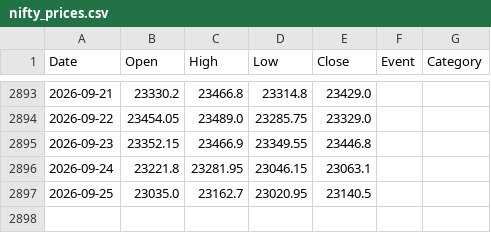
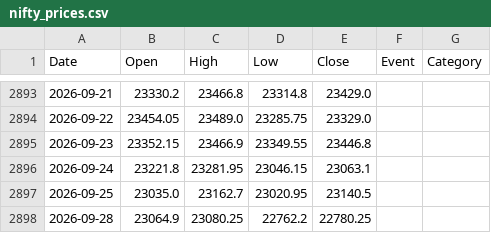
Before and after one commit to Sunil-ghodela/marketmantri_dashboard, a CSV file: state/nifty_prices.csv, drawn as a sheet; only a part is shown, gaps mark what is left out; the diff names each change by its address in the sheet, - before the commit and + after, or states it on an @@ line.

```diff
--- a/state/nifty_prices.csv
+++ b/state/nifty_prices.csv
+row 2898: 2026-09-28 | 23064.9 | 23080.25 | 22762.2 | 22780.25
```
Also changed, not shown: state/nifty_daily_state.csv, state/nifty_monthly.csv, 4 other files.
